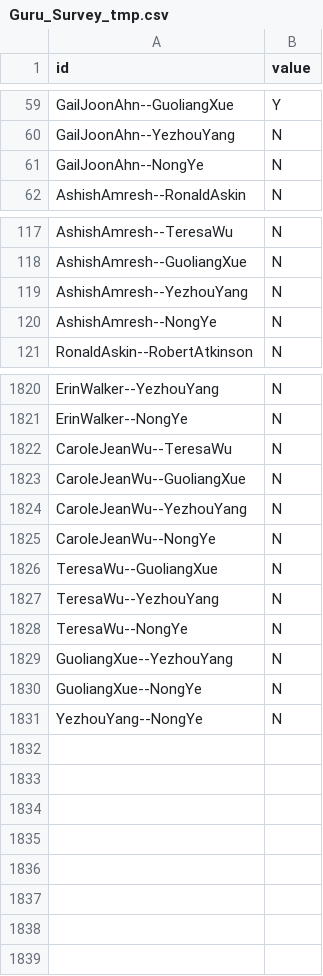
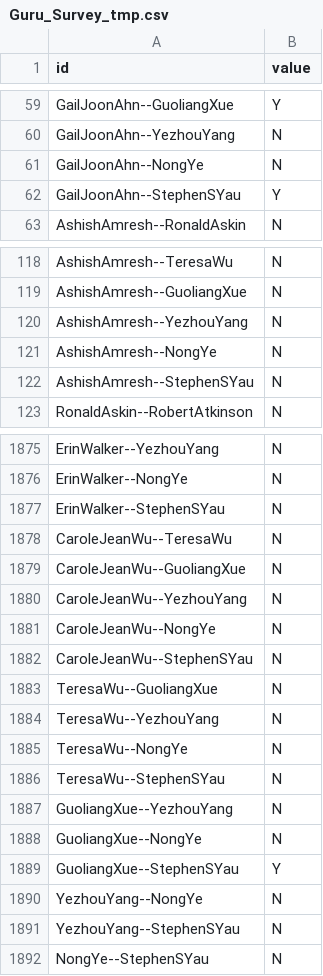
Before and after one commit to jaydeepchakraborty/PorfRecommendation, a CSV file: data/feedback/Guru_Survey_tmp.csv, drawn as a sheet; only a part is shown, gaps mark what is left out; the diff covers the shown part only.

```diff
--- a/data/feedback/Guru_Survey_tmp.csv
+++ b/data/feedback/Guru_Survey_tmp.csv
@@ -61,2 +61,3 @@ GailJoonAhn--YezhouYang,N
 GailJoonAhn--NongYe,N
+GailJoonAhn--StephenSYau,Y
 AshishAmresh--RonaldAskin,N
@@ -120,2 +121,3 @@ AshishAmresh--YezhouYang,N
 AshishAmresh--NongYe,N
+AshishAmresh--StephenSYau,N
 RonaldAskin--RobertAtkinson,N
@@ -1821,2 +1876,3 @@ ErinWalker--YezhouYang,N
 ErinWalker--NongYe,N
+ErinWalker--StephenSYau,N
 CaroleJeanWu--TeresaWu,N
@@ -1825,2 +1881,3 @@ CaroleJeanWu--YezhouYang,N
 CaroleJeanWu--NongYe,N
+CaroleJeanWu--StephenSYau,N
 TeresaWu--GuoliangXue,N
@@ -1828,4 +1885,8 @@ TeresaWu--YezhouYang,N
 TeresaWu--NongYe,N
+TeresaWu--StephenSYau,N
 GuoliangXue--YezhouYang,N
 GuoliangXue--NongYe,N
+GuoliangXue--StephenSYau,Y
 YezhouYang--NongYe,N
+YezhouYang--StephenSYau,N
+NongYe--StephenSYau,N
```
Also changed, not shown: 53 added rows elsewhere in this file, data/feedback/Ram_Survey_tmp.csv, data/feedback/final_merged_feedback.csv, 10 other files.
